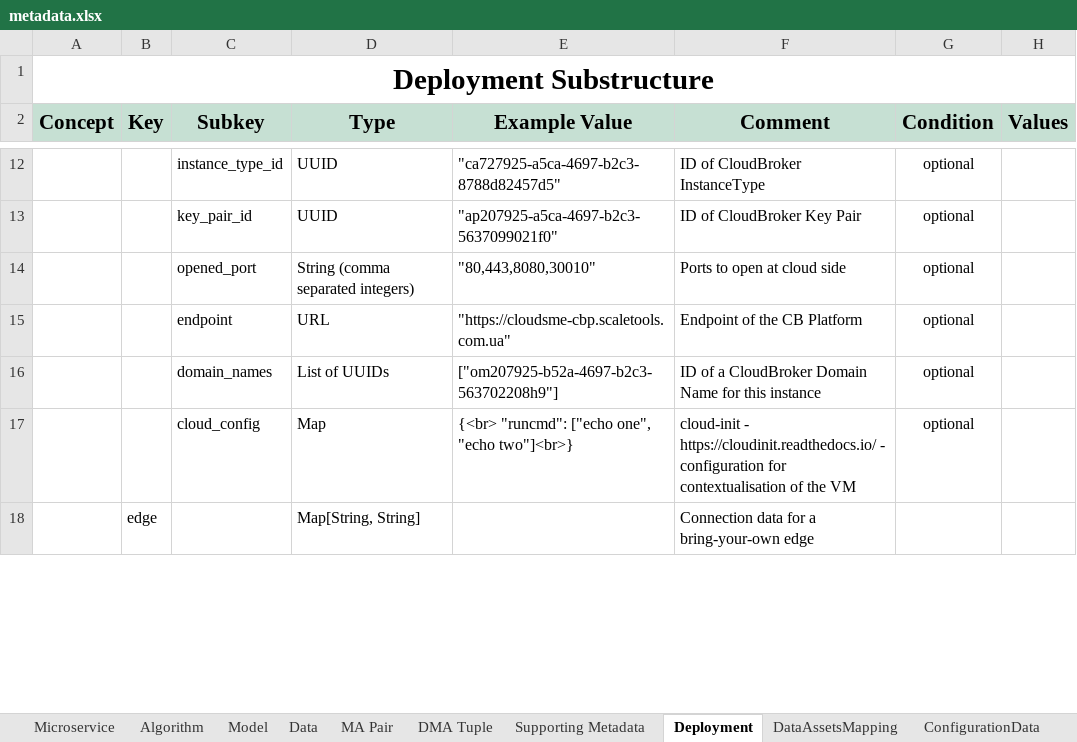
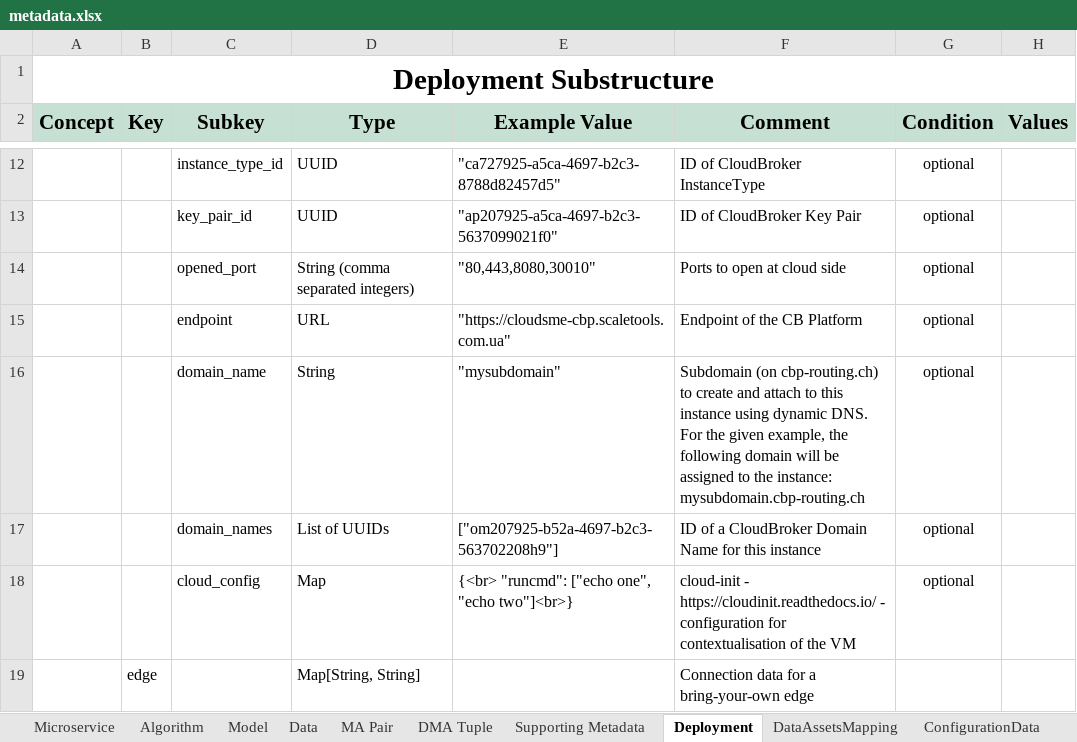
Before and after one commit to DIGITbrain/digitbrain.github.io, an Excel workbook: metadata.xlsx, sheet Deployment, drawn as a sheet; only a part is shown, gaps mark what is left out; values as stored, in another font and other column widths than the file's, no borders; charts and pictures not drawn; the diff names each change by its address in the sheet, - before the commit and + after, or states it on an @@ line.

Commit message:
feat(depl): support CB string domains

```diff
--- a/metadata.xlsx (sheet Deployment)
+++ b/metadata.xlsx (sheet Deployment)
+row 16:  |  | domain_name | String | "mysubdomain" | Subdomain (on cbp-routing.ch) to create and attach to this instance using dynamic DNS. For the given example, the following domain will be assigned to the instance: mysubdomain.cbp-routing.ch | optional
```
Also changed, not shown: charts or pictures.
